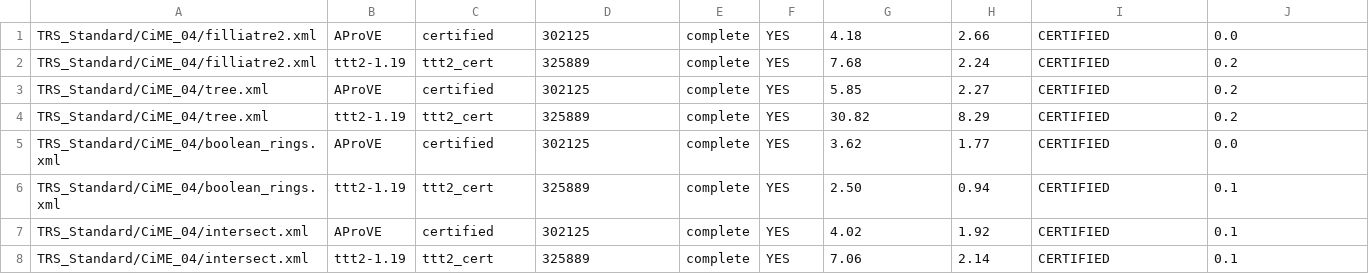
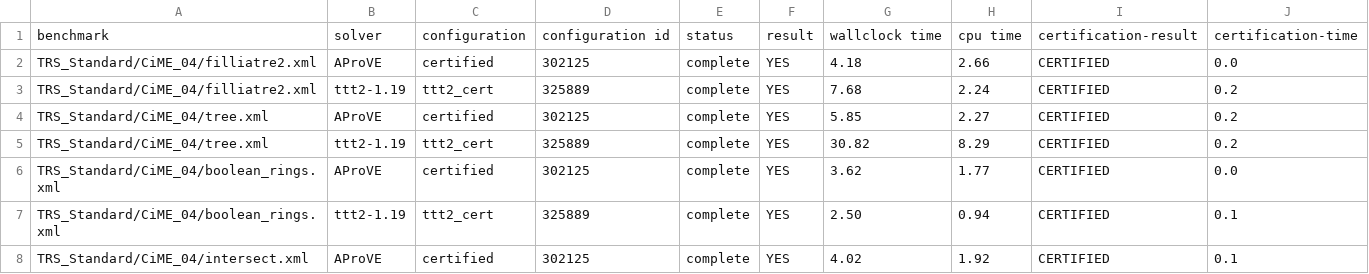
Before and after one commit to TermCOMP/starexec-master, a CSV file: fromStarExec/Job33116/Job33116_info.csv, drawn as a sheet; only a part is shown; the shorter side is filled out with more unchanged rows.

Commit message:
fixed data

```diff
--- a/fromStarExec/Job33116/Job33116_info.csv
+++ b/fromStarExec/Job33116/Job33116_info.csv
@@ -1 +1,2 @@
+benchmark,solver,configuration,configuration id,status,result,wallclock time,cpu time,certification-result,certification-time,
 TRS_Standard/CiME_04/filliatre2.xml,AProVE,certified,302125,complete,YES,4.18,2.66,CERTIFIED,0.0,
```
Also changed, not shown: 1 other file.
